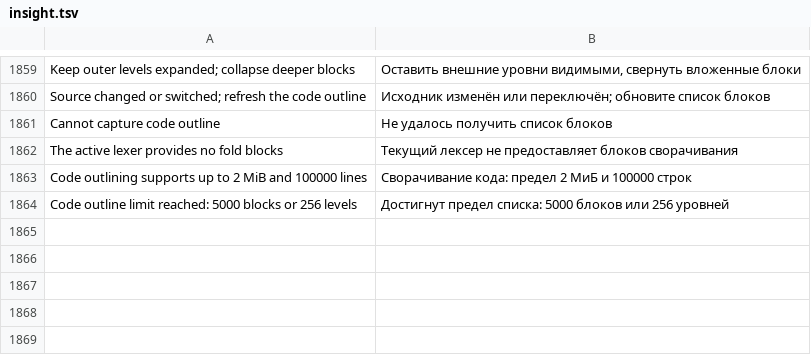
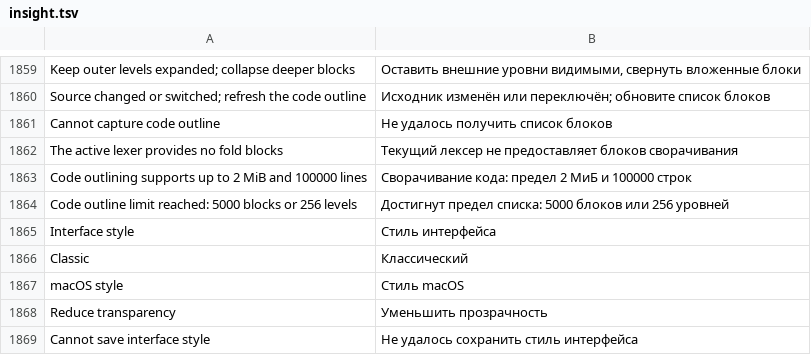
Before and after one commit to bhgv/geany-insight, a TSV file: insight/locale/insight.tsv, drawn as a sheet; only a part is shown, gaps mark what is left out; the diff names each change by its address in the sheet, - before the commit and + after, or states it on an @@ line.

Commit message:
Add live Classic and macOS-inspired interface presets with reduced transparency

```diff
--- a/insight/locale/insight.tsv
+++ b/insight/locale/insight.tsv
+row 1865: Interface style | Стиль интерфейса
+row 1866: Classic | Классический
+row 1867: macOS style | Стиль macOS
+row 1868: Reduce transparency | Уменьшить прозрачность
+row 1869: Cannot save interface style | Не удалось сохранить стиль интерфейса
```
Also changed, not shown: 18 other files.
